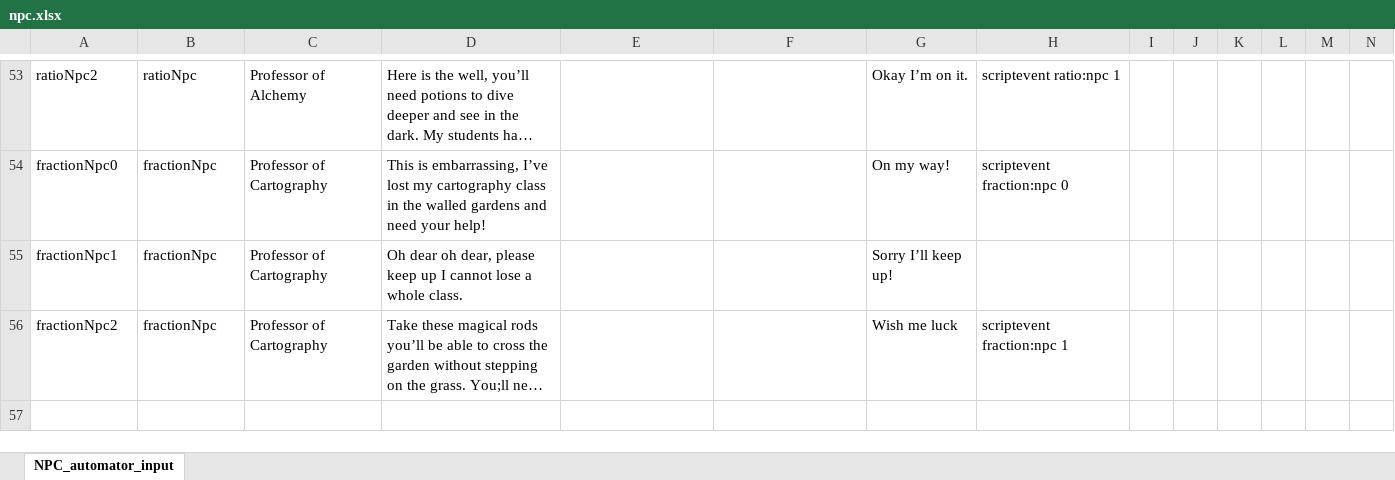
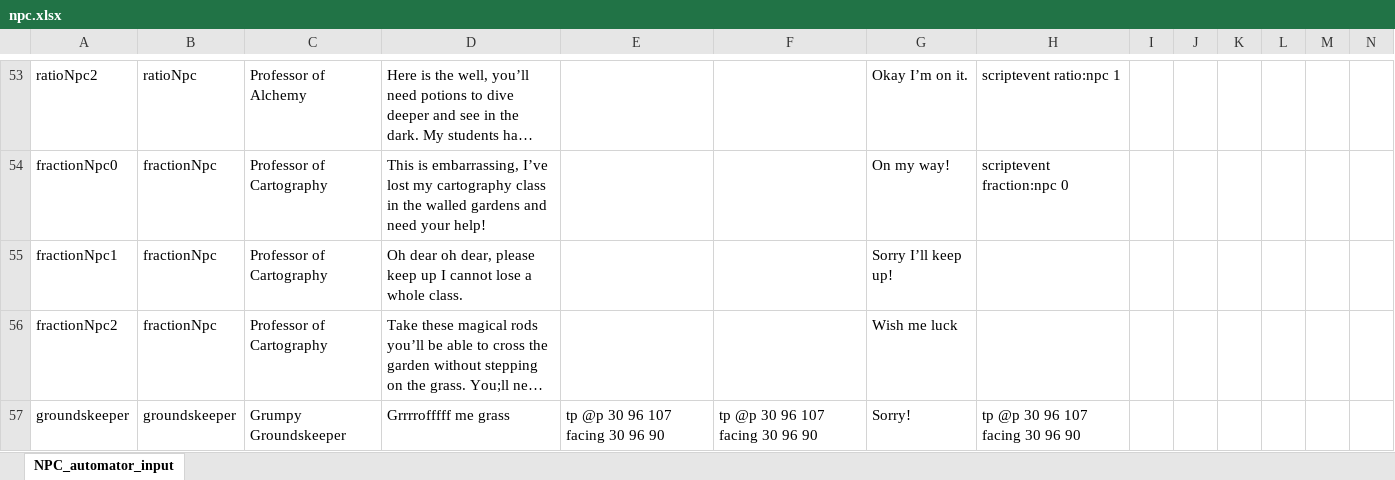
Before and after one commit to BlockBuilderJoe/CambridgeMathsChallenge, an Excel workbook: npc/npc.xlsx, sheet NPC_automator_input, drawn as a sheet; only a part is shown, gaps mark what is left out; long unchanged cells end in …; values as stored, in another font and other column widths than the file's, no borders; rows hold the shown columns only; the diff names each change by its address in the sheet, - before the commit and + after, or states it on an @@ line.

```diff
--- a/npc/npc.xlsx (sheet NPC_automator_input)
+++ b/npc/npc.xlsx (sheet NPC_automator_input)
-H56: scriptevent fraction:npc 1
+H56: (empty)
+row 57: groundskeeper | groundskeeper | Grumpy Groundskeeper | Grrrrofffff me grass | tp @p 30 96 107 facing 30 96 90 | tp @p 30 96 107 facing 30 96 90 | Sorry! | tp @p 30 96 107 facing 30 96 90
```
Also changed, not shown: 20 other files.
